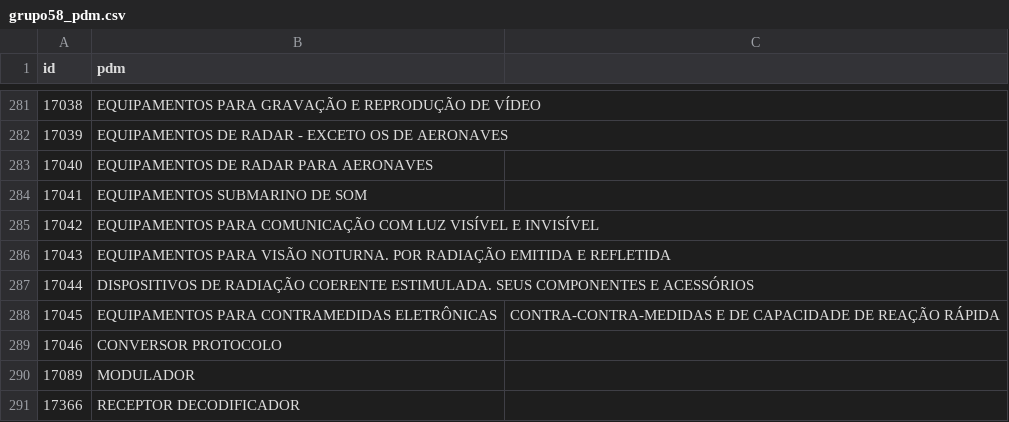
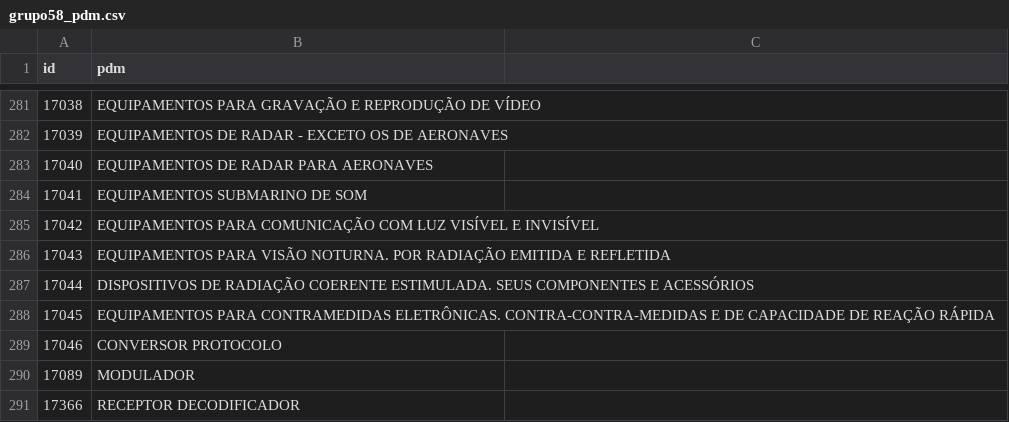
Before and after one commit to ant-rod-silva/catmat_compras_gov_pub, a CSV file: pdm/csv/grupo58_pdm.csv, drawn as a sheet; only a part is shown, gaps mark what is left out.

Commit message:
Update grupo58_pdm.csv

```diff
--- a/pdm/csv/grupo58_pdm.csv
+++ b/pdm/csv/grupo58_pdm.csv
@@ -287,3 +287,3 @@ id,pdm
 17044,DISPOSITIVOS DE RADIAÇÃO COERENTE ESTIMULADA. SEUS COMPONENTES E ACESSÓRIOS
-17045,EQUIPAMENTOS PARA CONTRAMEDIDAS ELETRÔNICAS, CONTRA-CONTRA-MEDIDAS E DE CAPACIDADE DE REAÇÃO RÁPIDA
+17045,EQUIPAMENTOS PARA CONTRAMEDIDAS ELETRÔNICAS. CONTRA-CONTRA-MEDIDAS E DE CAPACIDADE DE REAÇÃO RÁPIDA
 17046,CONVERSOR PROTOCOLO
```
